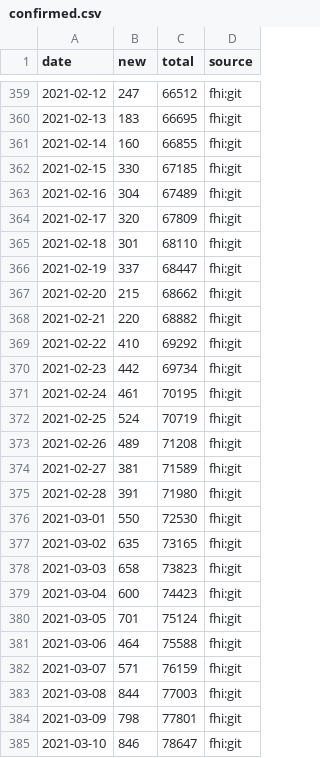
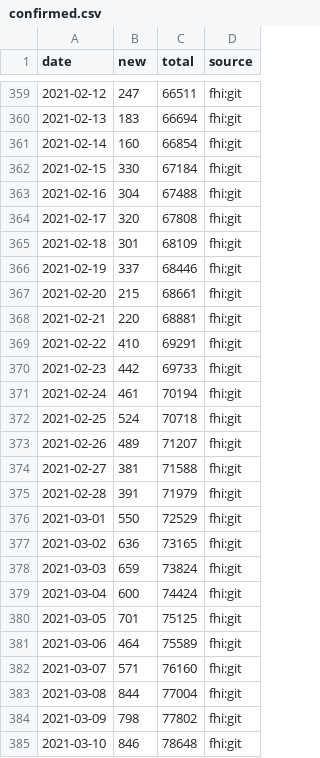
Before and after one commit to frefrik/covid19norge-data, a CSV file: data/confirmed.csv, drawn as a sheet; only a part is shown, gaps mark what is left out; the diff covers the shown part only.

```diff
--- a/data/confirmed.csv
+++ b/data/confirmed.csv
@@ -359,27 +359,27 @@ date,new,total,source
-2021-02-12,247,66512,fhi:git
-2021-02-13,183,66695,fhi:git
-2021-02-14,160,66855,fhi:git
-2021-02-15,330,67185,fhi:git
-2021-02-16,304,67489,fhi:git
-2021-02-17,320,67809,fhi:git
-2021-02-18,301,68110,fhi:git
-2021-02-19,337,68447,fhi:git
-2021-02-20,215,68662,fhi:git
-2021-02-21,220,68882,fhi:git
-2021-02-22,410,69292,fhi:git
-2021-02-23,442,69734,fhi:git
-2021-02-24,461,70195,fhi:git
-2021-02-25,524,70719,fhi:git
-2021-02-26,489,71208,fhi:git
-2021-02-27,381,71589,fhi:git
-2021-02-28,391,71980,fhi:git
-2021-03-01,550,72530,fhi:git
-2021-03-02,635,73165,fhi:git
-2021-03-03,658,73823,fhi:git
-2021-03-04,600,74423,fhi:git
-2021-03-05,701,75124,fhi:git
-2021-03-06,464,75588,fhi:git
-2021-03-07,571,76159,fhi:git
-2021-03-08,844,77003,fhi:git
-2021-03-09,798,77801,fhi:git
-2021-03-10,846,78647,fhi:git
+2021-02-12,247,66511,fhi:git
+2021-02-13,183,66694,fhi:git
+2021-02-14,160,66854,fhi:git
+2021-02-15,330,67184,fhi:git
+2021-02-16,304,67488,fhi:git
+2021-02-17,320,67808,fhi:git
+2021-02-18,301,68109,fhi:git
+2021-02-19,337,68446,fhi:git
+2021-02-20,215,68661,fhi:git
+2021-02-21,220,68881,fhi:git
+2021-02-22,410,69291,fhi:git
+2021-02-23,442,69733,fhi:git
+2021-02-24,461,70194,fhi:git
+2021-02-25,524,70718,fhi:git
+2021-02-26,489,71207,fhi:git
+2021-02-27,381,71588,fhi:git
+2021-02-28,391,71979,fhi:git
+2021-03-01,550,72529,fhi:git
+2021-03-02,636,73165,fhi:git
+2021-03-03,659,73824,fhi:git
+2021-03-04,600,74424,fhi:git
+2021-03-05,701,75125,fhi:git
+2021-03-06,464,75589,fhi:git
+2021-03-07,571,76160,fhi:git
+2021-03-08,844,77004,fhi:git
+2021-03-09,798,77802,fhi:git
+2021-03-10,846,78648,fhi:git
```
Also changed, not shown: 69 edited cells elsewhere in this file.
